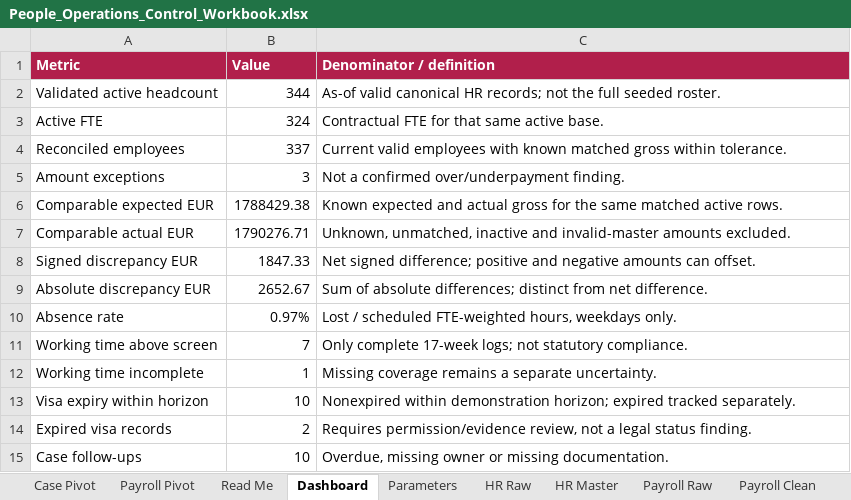
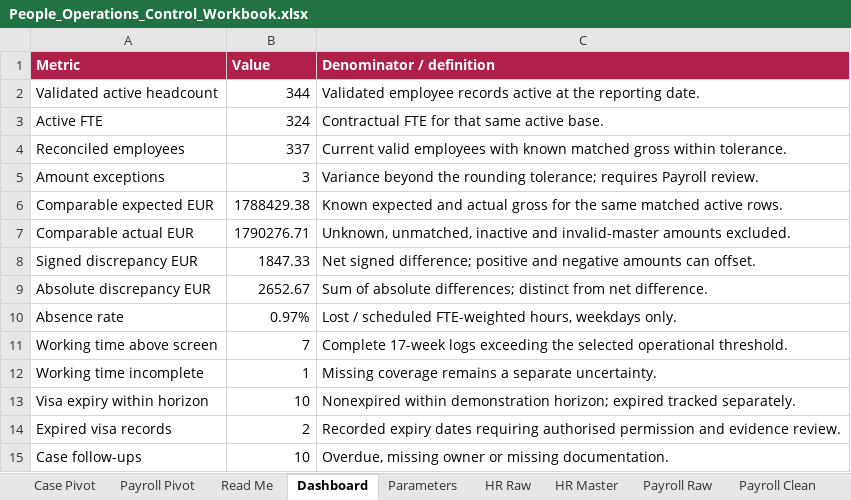
Before and after one commit to mberca-lab/people-operations-atlas, an Excel workbook: outputs/People_Operations_Control_Workbook.xlsx, sheet Dashboard, drawn as a sheet; values as stored, in another font and other column widths than the file's, no borders; table styles not drawn; the diff names each change by its address in the sheet, - before the commit and + after, or states it on an @@ line.

```diff
--- a/outputs/People_Operations_Control_Workbook.xlsx (sheet Dashboard)
+++ b/outputs/People_Operations_Control_Workbook.xlsx (sheet Dashboard)
-C2 (Denominator / definition): As-of valid canonical HR records; not the full seeded roster.
+C2 (Denominator / definition): Validated employee records active at the reporting date.
-C5 (Denominator / definition): Not a confirmed over/underpayment finding.
+C5 (Denominator / definition): Variance beyond the rounding tolerance; requires Payroll review.
-C11 (Denominator / definition): Only complete 17-week logs; not statutory compliance.
+C11 (Denominator / definition): Complete 17-week logs exceeding the selected operational threshold.
-C14 (Denominator / definition): Requires permission/evidence review, not a legal status finding.
+C14 (Denominator / definition): Recorded expiry dates requiring authorised permission and evidence review.
```
Also changed, not shown: sheet Exceptions, sheet Read Me, sheet Parameters, sheet SOP, sheet System Mapping, 34 other files.
